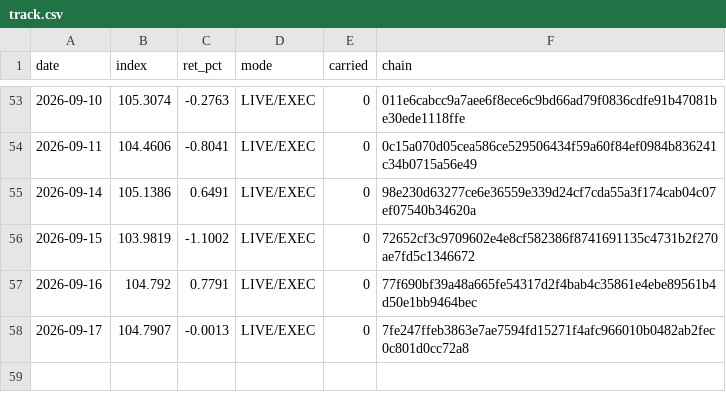
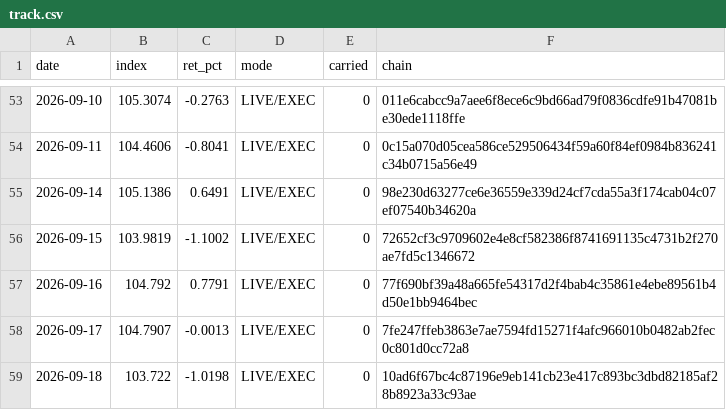
Before and after one commit to hatruz/track-record, a CSV file: track.csv, drawn as a sheet; only a part is shown, gaps mark what is left out; the diff names each change by its address in the sheet, - before the commit and + after, or states it on an @@ line.

```diff
--- a/track.csv
+++ b/track.csv
+row 59: 2026-09-18 | 103.722 | -1.0198 | LIVE/EXEC | 0 | 10ad6f67bc4c87196e9eb141cb23e417c893bc3dbd82185af28b8923a33c93ae
```
Also changed, not shown: 1 other file.
